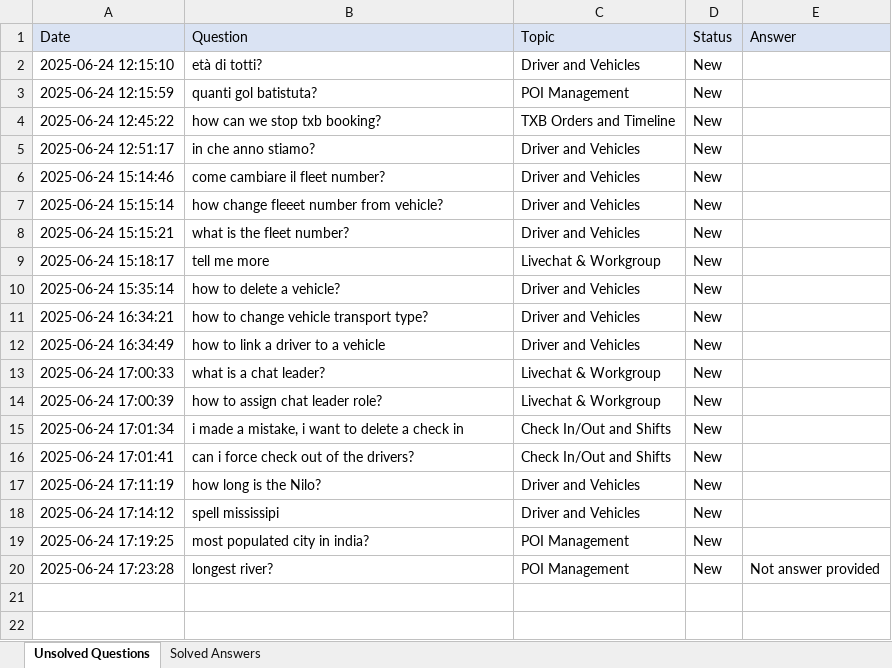
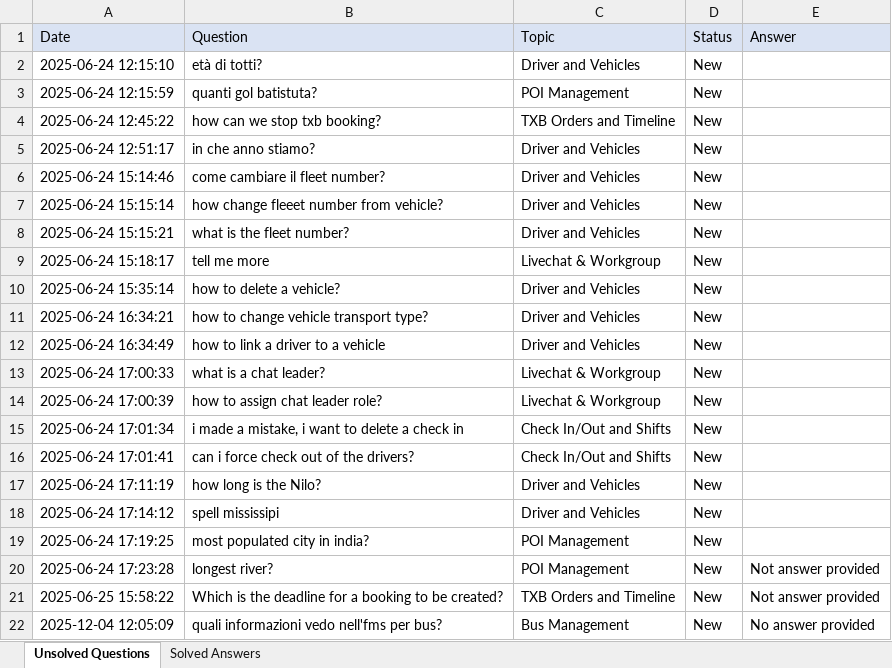
Before and after one commit to MauYellow/TMS-AI, an Excel workbook: Report/Report.xlsx, sheet Unsolved Questions, drawn as a sheet; values as stored, in another font and other column widths than the file's, no borders; the diff names each change by its address in the sheet, - before the commit and + after, or states it on an @@ line.

Commit message:
Bus Management and restyling

```diff
--- a/Report/Report.xlsx (sheet Unsolved Questions)
+++ b/Report/Report.xlsx (sheet Unsolved Questions)
+row 21: 2025-06-25 15:58:22 | Which is the deadline for a booking to be created? | TXB Orders and Timeline | New | Not answer provided
+row 22: 2025-12-04 12:05:09 | quali informazioni vedo nell'fms per bus? | Bus Management | New | No answer provided
```
Also changed, not shown: sheet Solved Answers, 10 other files.
